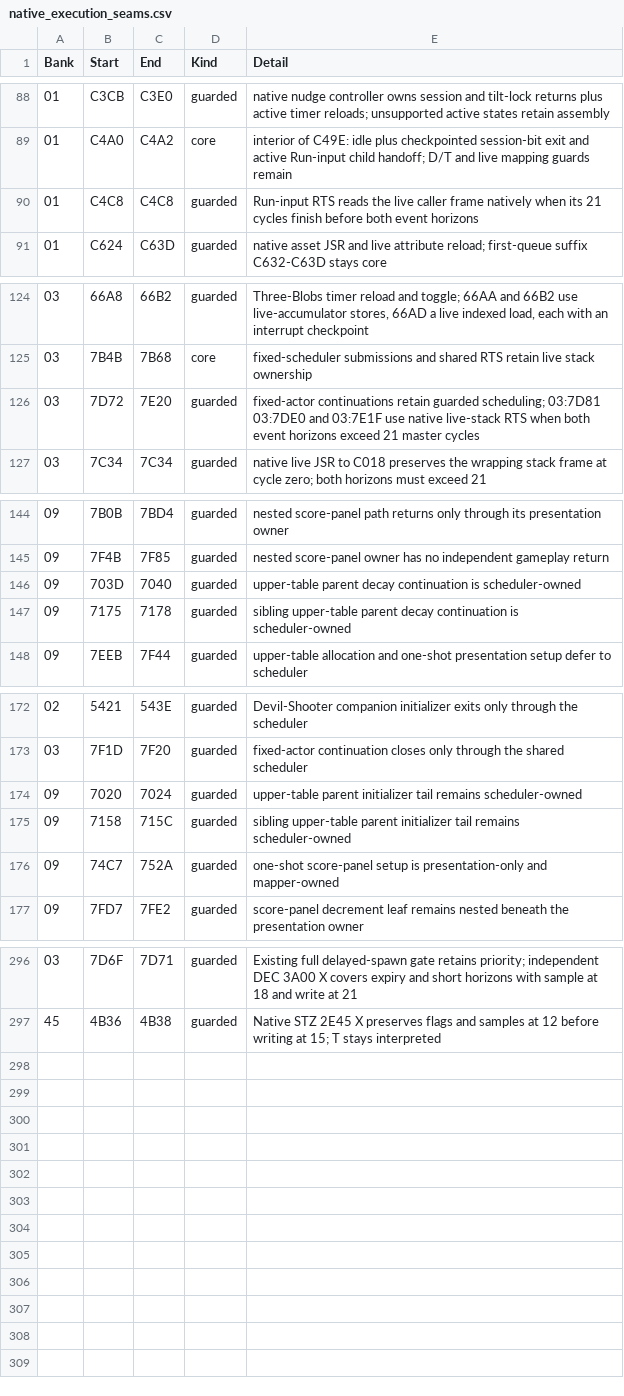
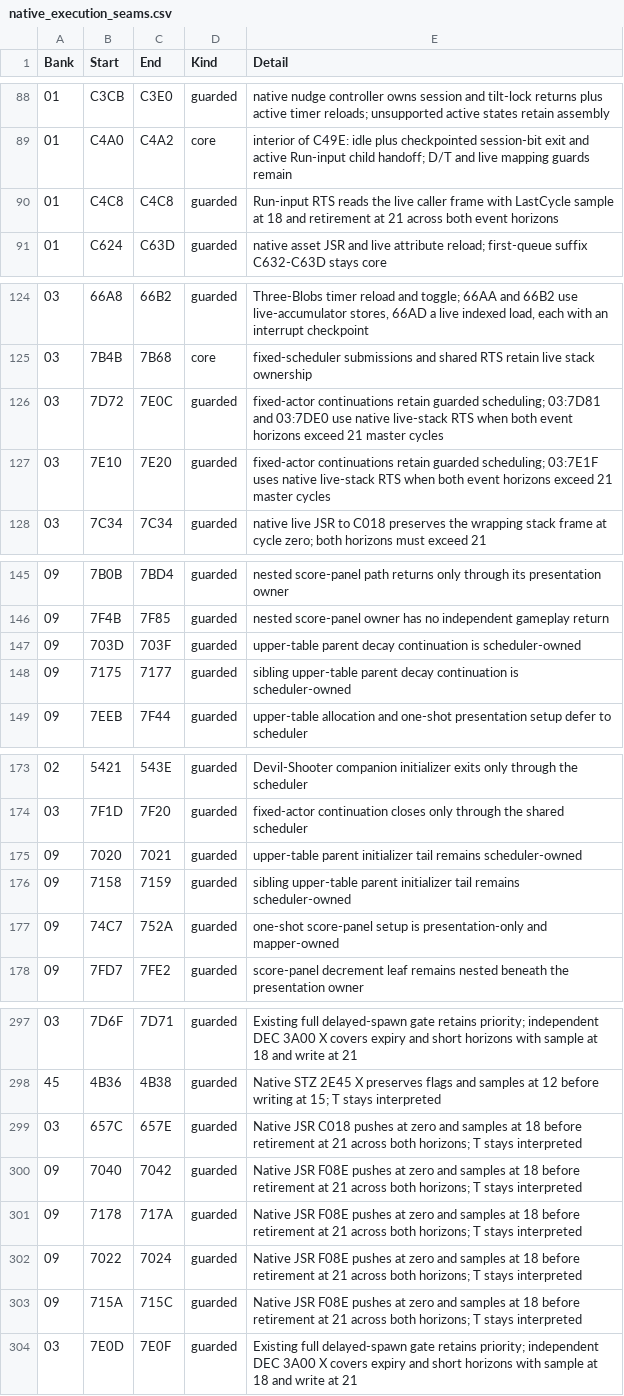
Before and after one commit to moshferatu/devils-crush-port, a CSV file: tools/native_execution_seams.csv, drawn as a sheet; only a part is shown, gaps mark what is left out; the diff covers the shown part only.

```diff
--- a/tools/native_execution_seams.csv
+++ b/tools/native_execution_seams.csv
@@ -89,3 +89,3 @@
 "01","C4A0","C4A2","core","interior of C49E: idle plus checkpointed session-bit exit and active Run-input child handoff; D/T and live mapping guards remain"
-"01","C4C8","C4C8","guarded","Run-input RTS reads the live caller frame natively when its 21 cycles finish before both event horizons"
+"01","C4C8","C4C8","guarded","Run-input RTS reads the live caller frame with LastCycle sample at 18 and retirement at 21 across both event horizons"
 "01","C624","C63D","guarded","native asset JSR and live attribute reload; first-queue suffix C632-C63D stays core"
@@ -125,3 +125,4 @@
 "03","7B4B","7B68","core","fixed-scheduler submissions and shared RTS retain live stack ownership"
-"03","7D72","7E20","guarded","fixed-actor continuations retain guarded scheduling; 03:7D81 03:7DE0 and 03:7E1F use native live-stack RTS when both event horizons exceed 21 master cycles"
+"03","7D72","7E0C","guarded","fixed-actor continuations retain guarded scheduling; 03:7D81 and 03:7DE0 use native live-stack RTS when both event horizons exceed 21 master cycles"
+"03","7E10","7E20","guarded","fixed-actor continuations retain guarded scheduling; 03:7E1F uses native live-stack RTS when both event horizons exceed 21 master cycles"
 "03","7C34","7C34","guarded","native live JSR to C018 preserves the wrapping stack frame at cycle zero; both horizons must exceed 21"
@@ -145,4 +146,4 @@
 "09","7F4B","7F85","guarded","nested score-panel owner has no independent gameplay return"
-"09","703D","7040","guarded","upper-table parent decay continuation is scheduler-owned"
-"09","7175","7178","guarded","sibling upper-table parent decay continuation is scheduler-owned"
+"09","703D","703F","guarded","upper-table parent decay continuation is scheduler-owned"
+"09","7175","7177","guarded","sibling upper-table parent decay continuation is scheduler-owned"
 "09","7EEB","7F44","guarded","upper-table allocation and one-shot presentation setup defer to scheduler"
@@ -173,4 +174,4 @@
 "03","7F1D","7F20","guarded","fixed-actor continuation closes only through the shared scheduler"
-"09","7020","7024","guarded","upper-table parent initializer tail remains scheduler-owned"
-"09","7158","715C","guarded","sibling upper-table parent initializer tail remains scheduler-owned"
+"09","7020","7021","guarded","upper-table parent initializer tail remains scheduler-owned"
+"09","7158","7159","guarded","sibling upper-table parent initializer tail remains scheduler-owned"
 "09","74C7","752A","guarded","one-shot score-panel setup is presentation-only and mapper-owned"
@@ -297 +298,7 @@
 "45","4B36","4B38","guarded","Native STZ 2E45 X preserves flags and samples at 12 before writing at 15; T stays interpreted"
+"03","657C","657E","guarded","Native JSR C018 pushes at zero and samples at 18 before retirement at 21 across both horizons; T stays interpreted"
+"09","7040","7042","guarded","Native JSR F08E pushes at zero and samples at 18 before retirement at 21 across both horizons; T stays interpreted"
+"09","7178","717A","guarded","Native JSR F08E pushes at zero and samples at 18 before retirement at 21 across both horizons; T stays interpreted"
+"09","7022","7024","guarded","Native JSR F08E pushes at zero and samples at 18 before retirement at 21 across both horizons; T stays interpreted"
+"09","715A","715C","guarded","Native JSR F08E pushes at zero and samples at 18 before retirement at 21 across both horizons; T stays interpreted"
+"03","7E0D","7E0F","guarded","Existing full delayed-spawn gate retains priority; independent DEC 3A00 X covers expiry and short horizons with sample at 18 and write at 21"
```
Also changed, not shown: 1 edited cell elsewhere in this file, 13 other files.
